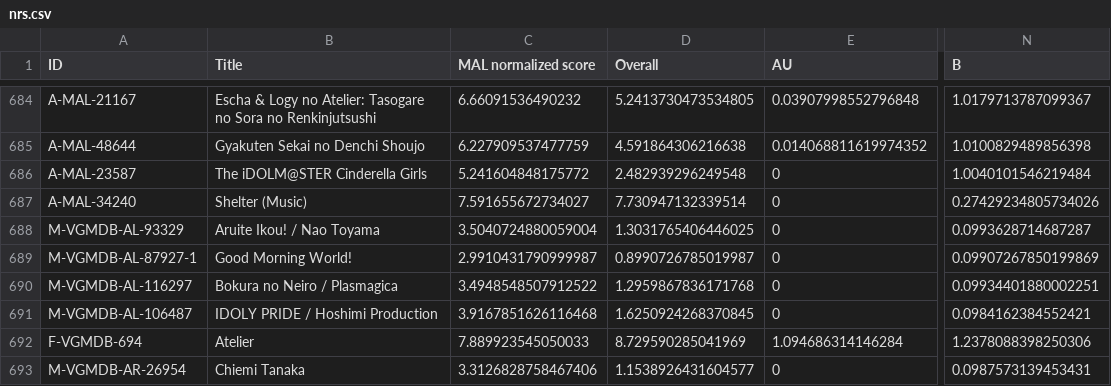
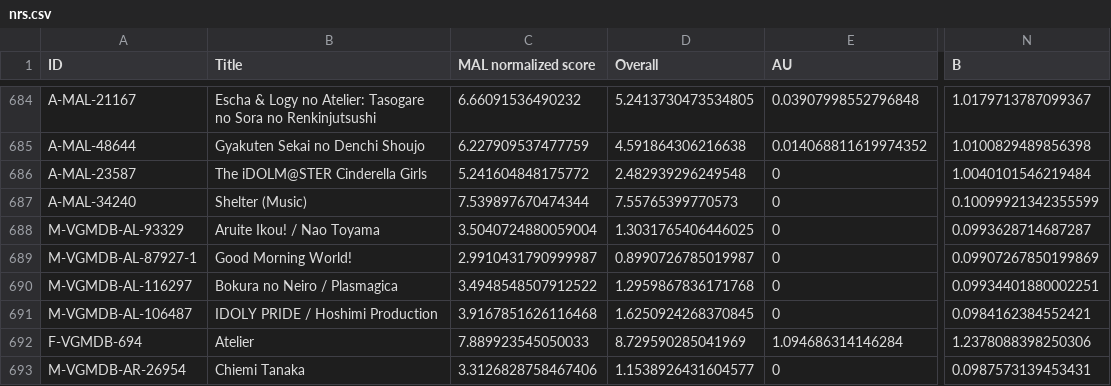
Before and after one commit to btmxh/nrs-impl, a CSV file: output/nrs.csv, drawn as a sheet; only a part is shown, gaps mark what is left out; the diff names each change by its address in the sheet, - before the commit and + after, or states it on an @@ line.

```diff
--- a/output/nrs.csv
+++ b/output/nrs.csv
-C687 (MAL normalized score): 7.591655672734027
+C687 (MAL normalized score): 7.539897670474344
-D687 (Overall): 7.730947132339514
+D687 (Overall): 7.55765399770573
-N687 (B): 0.27429234805734026
+N687 (B): 0.10099921342355599
```
Also changed, not shown: 3 other files.
